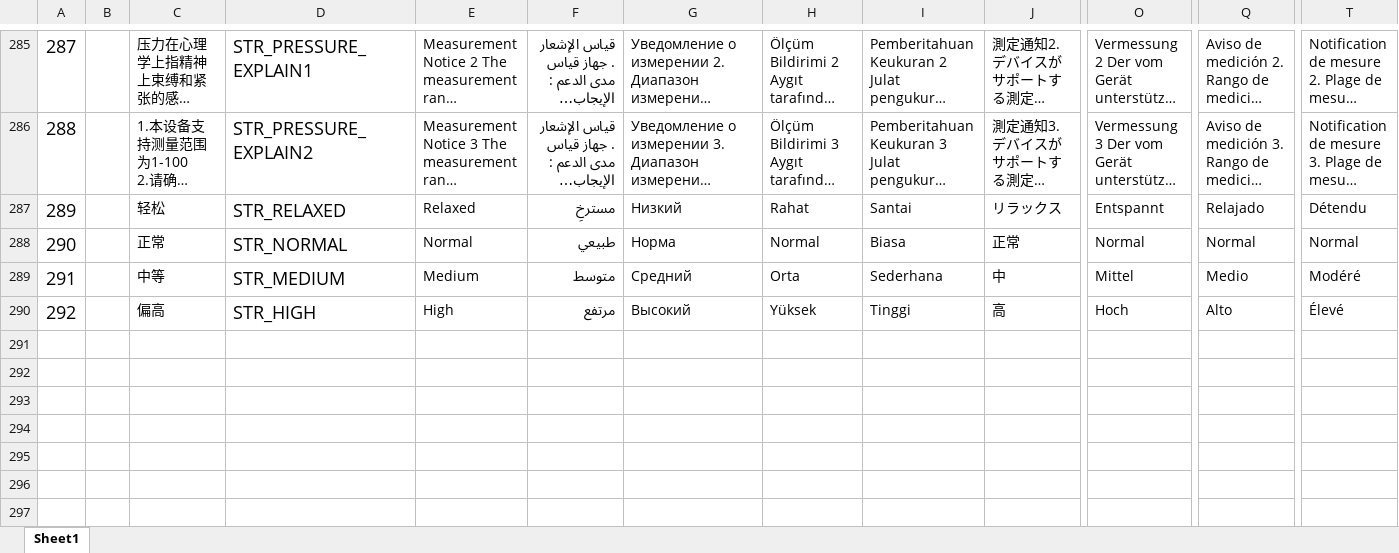
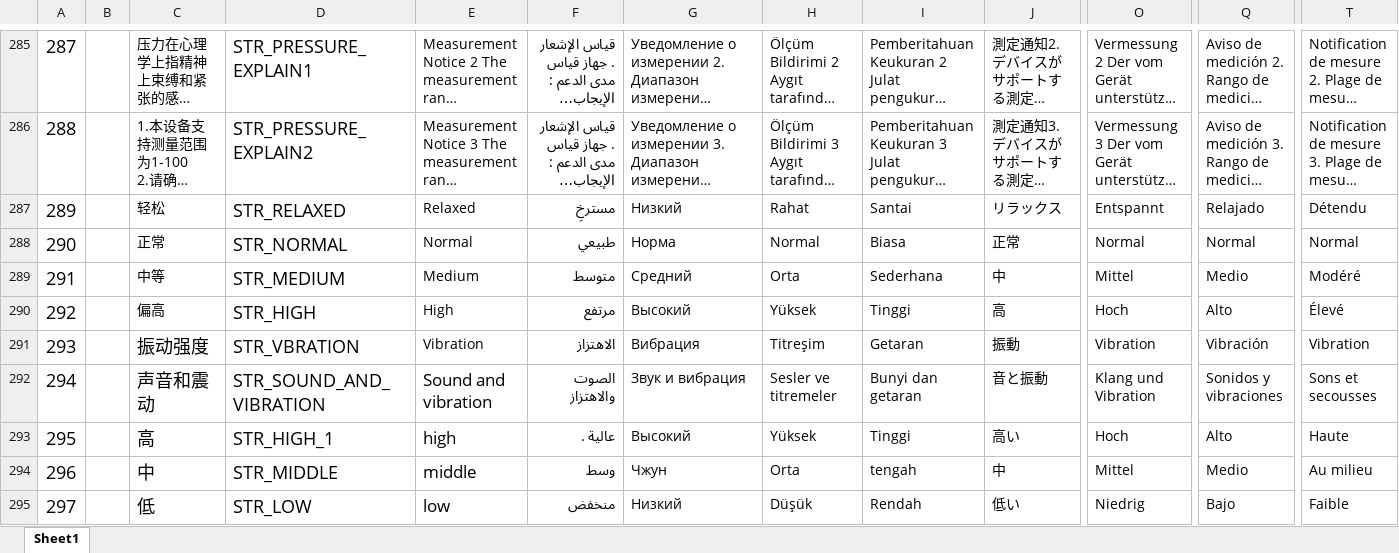
Before and after one commit to zzp2233/569x_AI_AB281GA, an Excel workbook: ute/ui_config_patch/AB281D/defaultLanguage/input.xlsx, sheet Sheet1, drawn as a sheet; only a part is shown, gaps mark what is left out; long unchanged cells end in …; values as stored, in another font and other column widths than the file's, no borders; rows hold the shown columns only; the diff names each change by its address in the sheet, - before the commit and + after, or states it on an @@ line.

```diff
--- a/ute/ui_config_patch/AB281D/defaultLanguage/input.xlsx (sheet Sheet1)
+++ b/ute/ui_config_patch/AB281D/defaultLanguage/input.xlsx (sheet Sheet1)
+row 291: 293 |  | 振动强度 | STR_VBRATION | Vibration | الاهتزاز | Вибрация | Titreşim | Getaran | 振動 | Vibration | Vibración | Vibration
+row 292: 294 |  | 声音和震动 | STR_SOUND_AND_VIBRATION | Sound and vibration | الصوت والاهتزاز | Звук и вибрация | Sesler ve titremeler | Bunyi dan getaran | 音と振動 | Klang und Vibration | Sonidos y vibraciones | Sons et secousses
+row 293: 295 |  | 高 | STR_HIGH_1 | high | عالية . | Высокий | Yüksek | Tinggi | 高い | Hoch | Alto | Haute
+row 294: 296 |  | 中 | STR_MIDDLE | middle | وسط | Чжун | Orta | tengah | 中 | Mittel | Medio | Au milieu
+row 295: 297 |  | 低 | STR_LOW | low | منخفض | Низкий | Düşük | Rendah | 低い | Niedrig | Bajo | Faible
```
Also changed, not shown: 37 other files.
